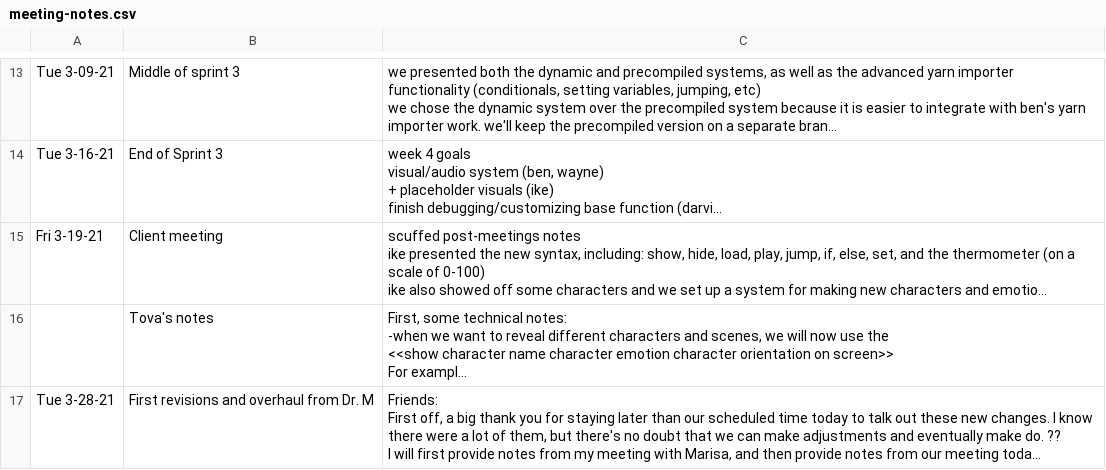
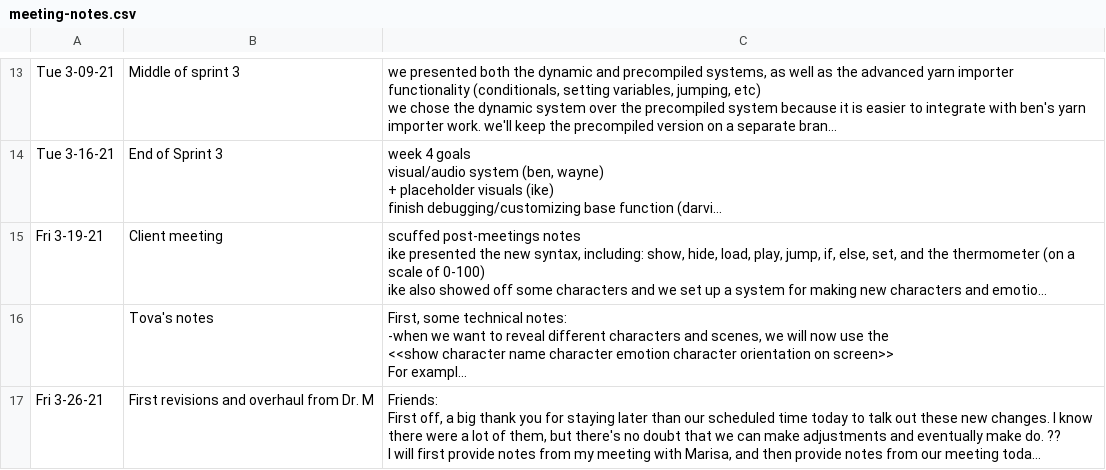
Before and after one commit to Nivrad00/landmine-docs, a CSV file: meeting-notes.csv, drawn as a sheet; only a part is shown, gaps mark what is left out; long unchanged cells end in …; the diff names each change by its address in the sheet, - before the commit and + after, or states it on an @@ line.

Commit message:
whoops i had the wrong date

```diff
--- a/meeting-notes.csv
+++ b/meeting-notes.csv
-A17: Tue 3-28-21
+A17: Fri 3-26-21
```
